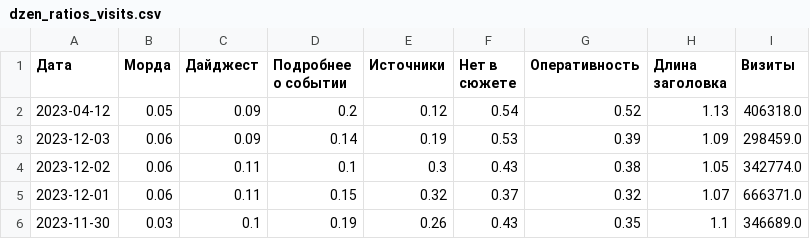
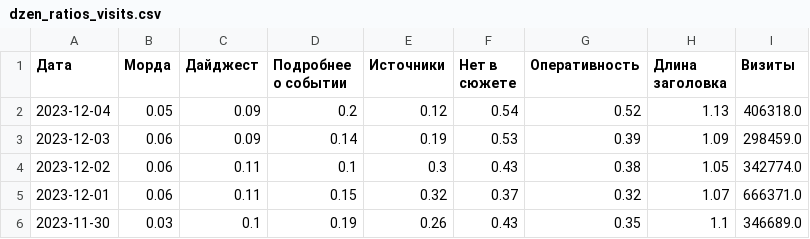
Before and after one commit to VBorodulya/dn, a CSV file: dzen_ratios_visits.csv, drawn as a sheet; only a part is shown.

Commit message:
Update dzen_ratios_visits.csv

```diff
--- a/dzen_ratios_visits.csv
+++ b/dzen_ratios_visits.csv
@@ -1,3 +1,3 @@
 Дата,Морда,Дайджест,Подробнее о событии,Источники,Нет в сюжете,Оперативность,Длина заголовка,Визиты
-2023-04-12,0.05,0.09,0.2,0.12,0.54,0.52,1.13,406318.0
+2023-12-04,0.05,0.09,0.2,0.12,0.54,0.52,1.13,406318.0
 2023-12-03,0.06,0.09,0.14,0.19,0.53,0.39,1.09,298459.0
```
